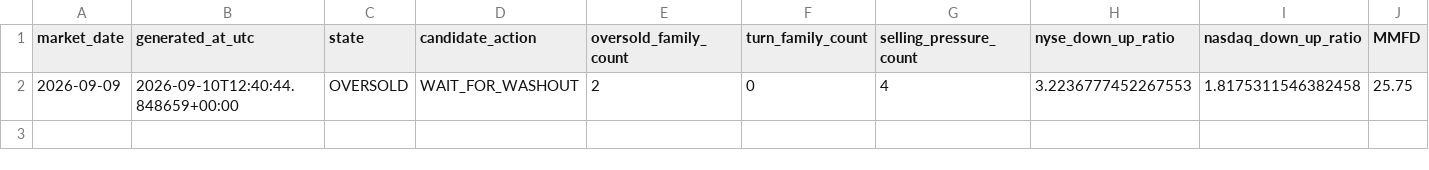
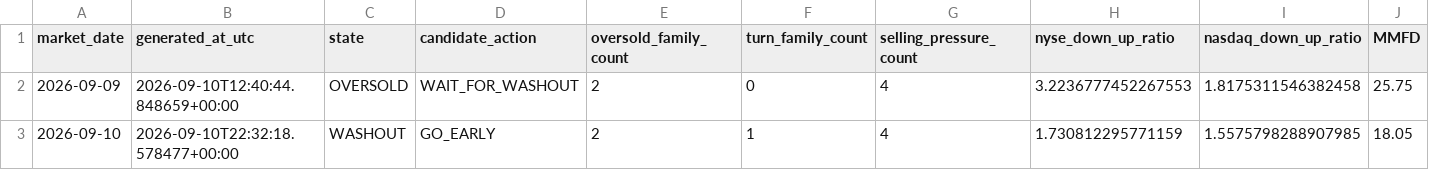
Before and after one commit to arjunthak0522/swing-intelligence, a CSV file: data/reentry/exhaustion_history.csv, drawn as a sheet; only a part is shown; rows hold the shown columns only; the diff names each change by its address in the sheet, - before the commit and + after, or states it on an @@ line.

Commit message:
Consolidate RE-ENTRY Vercel-free operationalization

```diff
--- a/data/reentry/exhaustion_history.csv
+++ b/data/reentry/exhaustion_history.csv
+row 3: 2026-09-10 | 2026-09-10T22:32:18.578477+00:00 | WASHOUT | GO_EARLY | 2 | 1 | 4 | 1.730812295771159 | 1.5575798288907985 | 18.05
```
Also changed, not shown: 36 other files.
